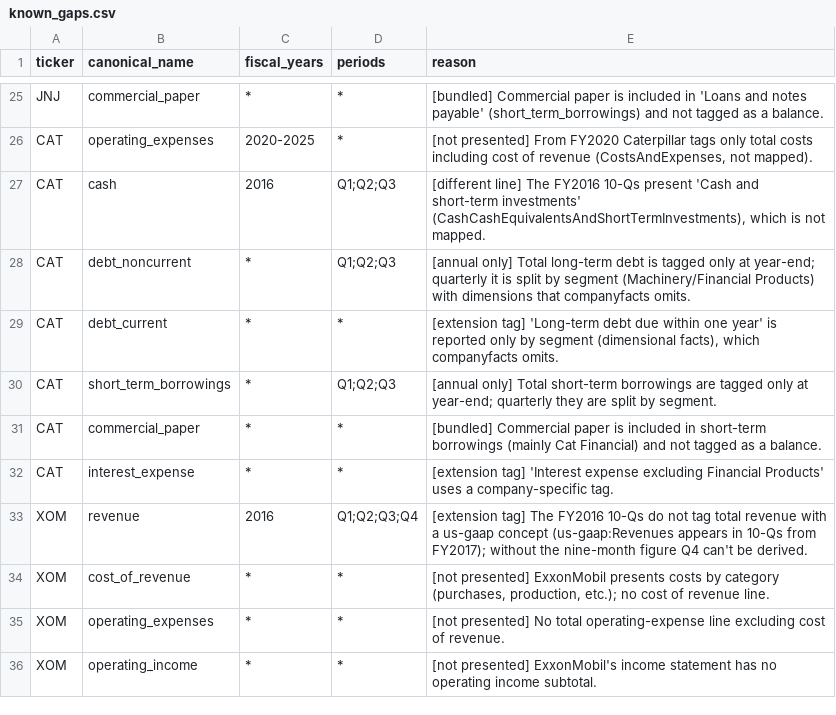
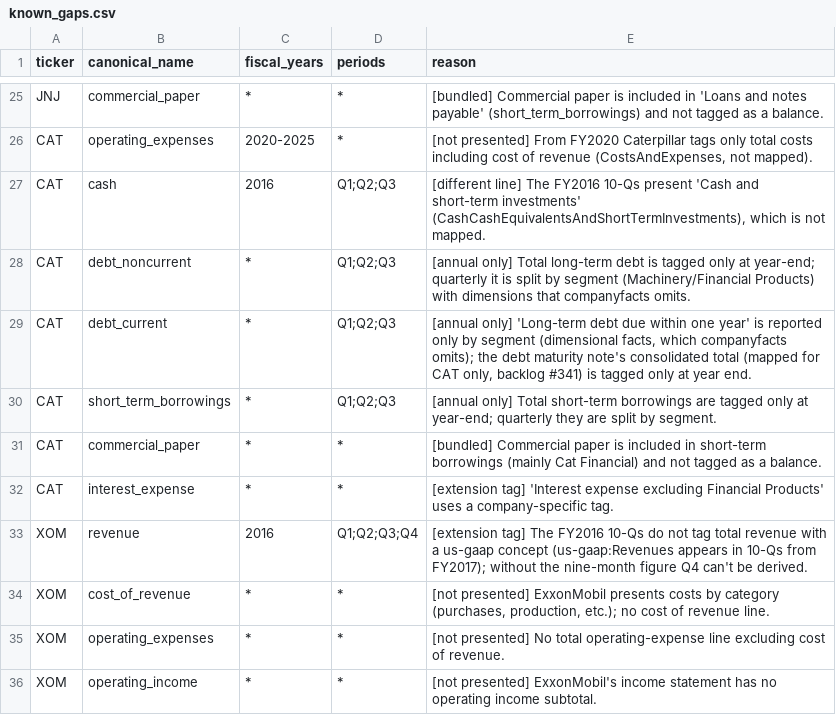
Before and after one commit to sonderbot-ar/warren, a CSV file: domains/fundamentals/known_gaps.csv, drawn as a sheet; only a part is shown, gaps mark what is left out.

```diff
--- a/domains/fundamentals/known_gaps.csv
+++ b/domains/fundamentals/known_gaps.csv
@@ -28,3 +28,3 @@ CAT,cash,2016,Q1;Q2;Q3,"[different line] The FY2016 10-Qs present 'Cash and shor
 CAT,debt_noncurrent,*,Q1;Q2;Q3,[annual only] Total long-term debt is tagged only at year-end; quarterly it is split by segment (Machinery/Financial Products) with dimensions that companyfacts omits.
-CAT,debt_current,*,*,"[extension tag] 'Long-term debt due within one year' is reported only by segment (dimensional facts), which companyfacts omits."
+CAT,debt_current,*,Q1;Q2;Q3,"[annual only] 'Long-term debt due within one year' is reported only by segment (dimensional facts, which companyfacts omits); the debt maturity note's consolidated total (mapped for CAT only, backlog #341) is tagged only at year end."
 CAT,short_term_borrowings,*,Q1;Q2;Q3,[annual only] Total short-term borrowings are tagged only at year-end; quarterly they are split by segment.
```
Also changed, not shown: domains/fundamentals/concept_map.csv, domains/fundamentals/concept_map_reported.csv, 10 other files.
